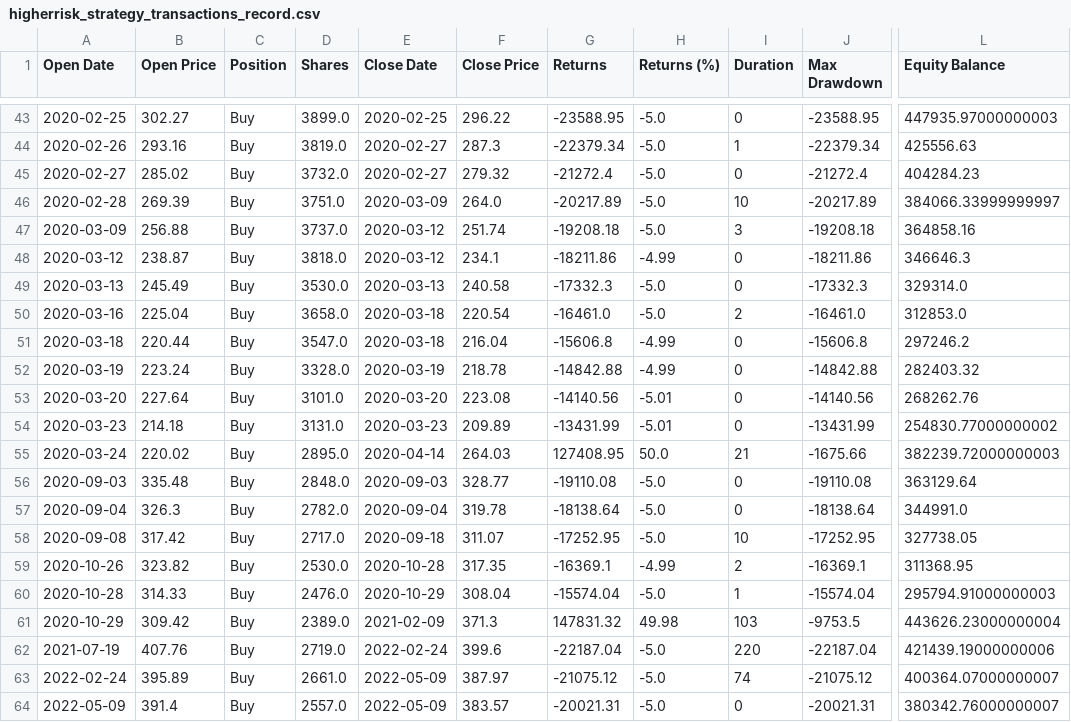
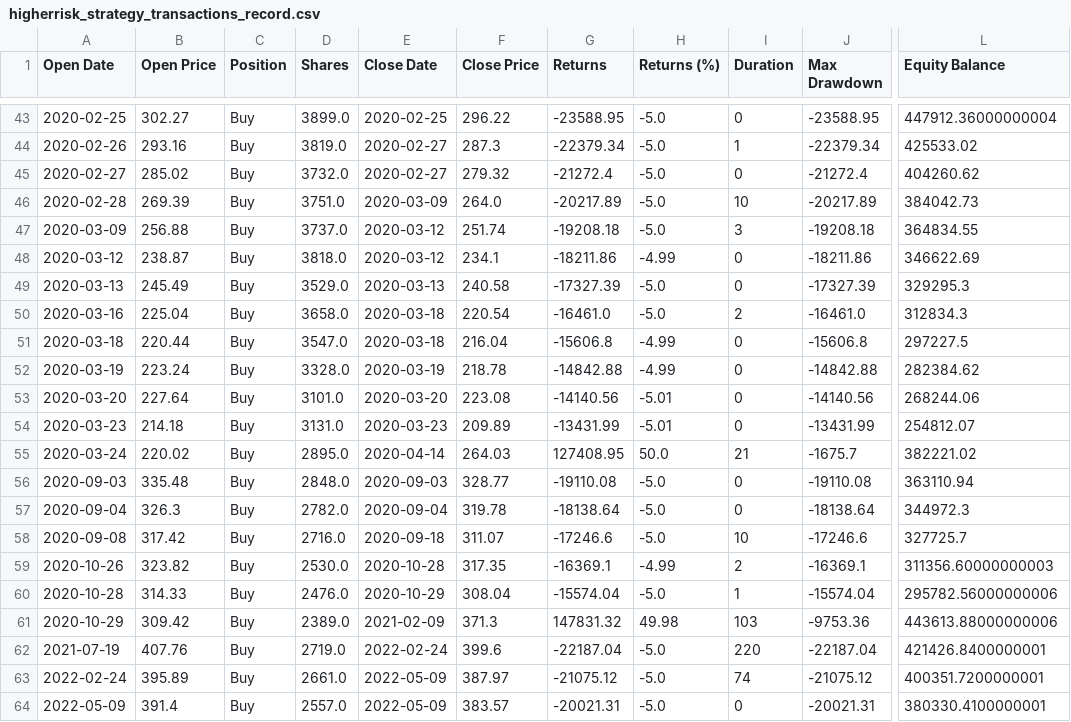
Before and after one commit to jianhaosoh/Fear-and-Greed-Index-Analysis, a CSV file: finalised_results/higherrisk_strategy_transactions_record.csv, drawn as a sheet; only a part is shown, gaps mark what is left out; the diff covers the shown part only; the diff names each change by its address in the sheet, - before the commit and + after, or states it on an @@ line.

```diff
--- a/finalised_results/higherrisk_strategy_transactions_record.csv
+++ b/finalised_results/higherrisk_strategy_transactions_record.csv
-L43 (Equity Balance): 447935.97000000003
+L43 (Equity Balance): 447912.36000000004
-L44 (Equity Balance): 425556.63
+L44 (Equity Balance): 425533.02
-L45 (Equity Balance): 404284.23
+L45 (Equity Balance): 404260.62
-L46 (Equity Balance): 384066.33999999997
+L46 (Equity Balance): 384042.73
-L47 (Equity Balance): 364858.16
+L47 (Equity Balance): 364834.55
-L48 (Equity Balance): 346646.3
+L48 (Equity Balance): 346622.69
-D49 (Shares): 3530.0
+D49 (Shares): 3529.0
-G49 (Returns): -17332.3
+G49 (Returns): -17327.39
-J49 (Max Drawdown): -17332.3
+J49 (Max Drawdown): -17327.39
-L49 (Equity Balance): 329314.0
+L49 (Equity Balance): 329295.3
-L50 (Equity Balance): 312853.0
+L50 (Equity Balance): 312834.3
-L51 (Equity Balance): 297246.2
+L51 (Equity Balance): 297227.5
-L52 (Equity Balance): 282403.32
+L52 (Equity Balance): 282384.62
-L53 (Equity Balance): 268262.76
+L53 (Equity Balance): 268244.06
-L54 (Equity Balance): 254830.77000000002
+L54 (Equity Balance): 254812.07
-J55 (Max Drawdown): -1675.66
+J55 (Max Drawdown): -1675.7
-L55 (Equity Balance): 382239.72000000003
+L55 (Equity Balance): 382221.02
-L56 (Equity Balance): 363129.64
+L56 (Equity Balance): 363110.94
-L57 (Equity Balance): 344991.0
+L57 (Equity Balance): 344972.3
-D58 (Shares): 2717.0
+D58 (Shares): 2716.0
-G58 (Returns): -17252.95
+G58 (Returns): -17246.6
-J58 (Max Drawdown): -17252.95
+J58 (Max Drawdown): -17246.6
-L58 (Equity Balance): 327738.05
+L58 (Equity Balance): 327725.7
-L59 (Equity Balance): 311368.95
+L59 (Equity Balance): 311356.60000000003
-L60 (Equity Balance): 295794.91000000003
+L60 (Equity Balance): 295782.56000000006
-J61 (Max Drawdown): -9753.5
+J61 (Max Drawdown): -9753.36
-L61 (Equity Balance): 443626.23000000004
+L61 (Equity Balance): 443613.88000000006
-L62 (Equity Balance): 421439.19000000006
+L62 (Equity Balance): 421426.8400000001
-L63 (Equity Balance): 400364.07000000007
+L63 (Equity Balance): 400351.7200000001
-L64 (Equity Balance): 380342.76000000007
+L64 (Equity Balance): 380330.4100000001
```
Also changed, not shown: 57 edited cells elsewhere in this file, finalised_results/higherrisk_strategy_report.csv, finalised_results/lowerrisk_strategy_report.csv, 7 other files.
